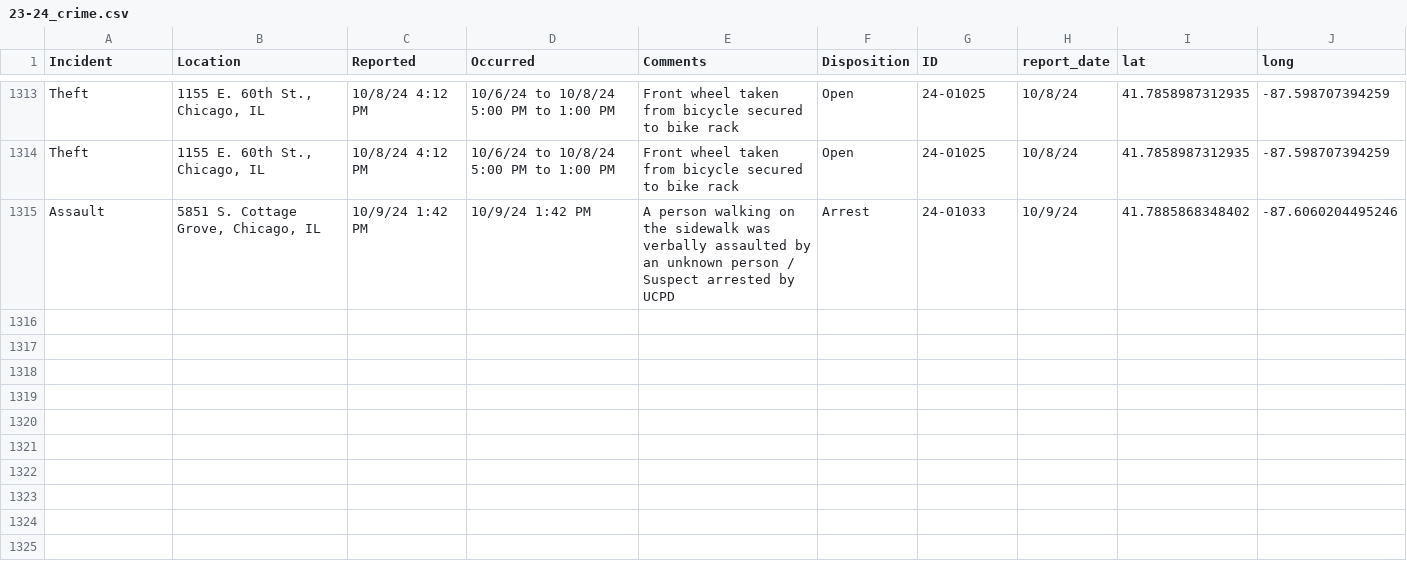
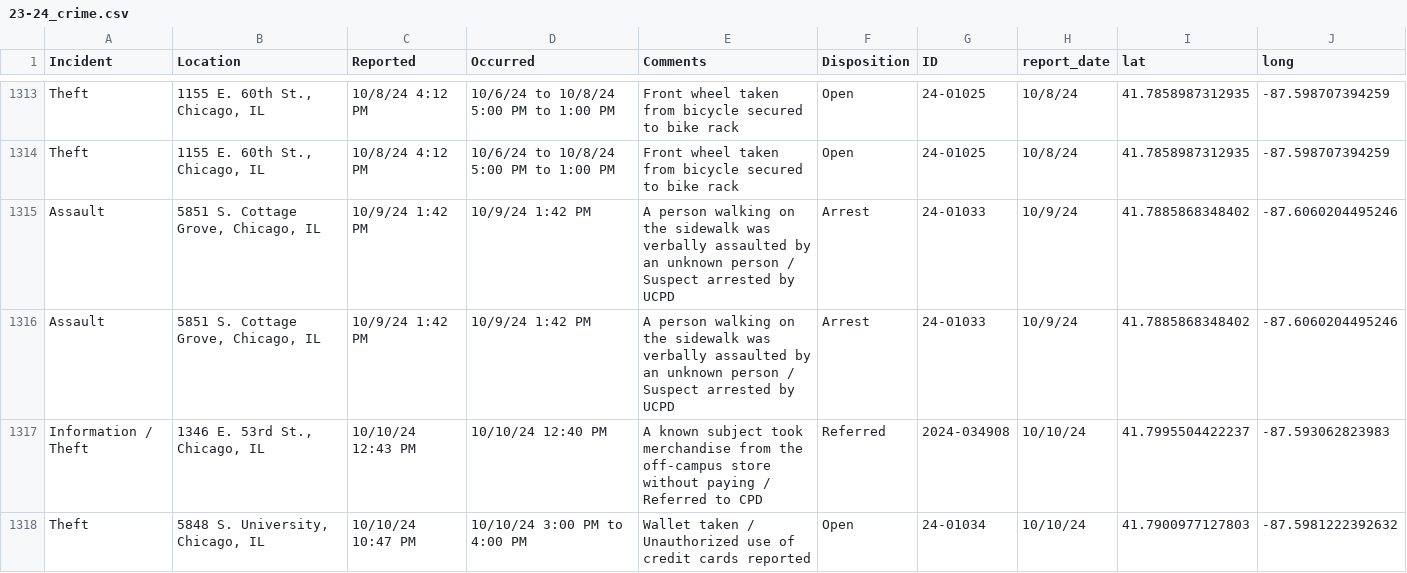
Before and after one commit to uchicago-crime/map, a CSV file: data/23-24_crime.csv, drawn as a sheet; only a part is shown, gaps mark what is left out; the diff names each change by its address in the sheet, - before the commit and + after, or states it on an @@ line.

```diff
--- a/data/23-24_crime.csv
+++ b/data/23-24_crime.csv
+row 1316: Assault | 5851 S. Cottage Grove, Chicago, IL | 10/9/24 1:42 PM | 10/9/24 1:42 PM | A person walking on the sidewalk was verbally assaulted by an unknown person / Suspect arrested by UCPD | Arrest | 24-01033 | 10/9/24 | 41.7885868348402 | -87.6060204495246
+row 1317: Information / Theft | 1346 E. 53rd St., Chicago, IL | 10/10/24 12:43 PM | 10/10/24 12:40 PM | A known subject took merchandise from the off-campus store without paying / Referred to CPD | Referred | 2024-034908 | 10/10/24 | 41.7995504422237 | -87.593062823983
+row 1318: Theft | 5848 S. University, Chicago, IL | 10/10/24 10:47 PM | 10/10/24 3:00 PM to 4:00 PM | Wallet taken / Unauthorized use of credit cards reported | Open | 24-01034 | 10/10/24 | 41.7900977127803 | -87.5981222392632
```
Also changed, not shown: 1 other file.
